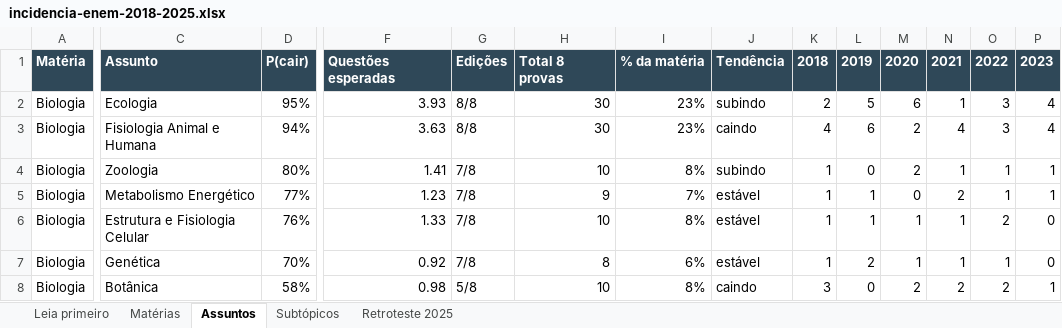
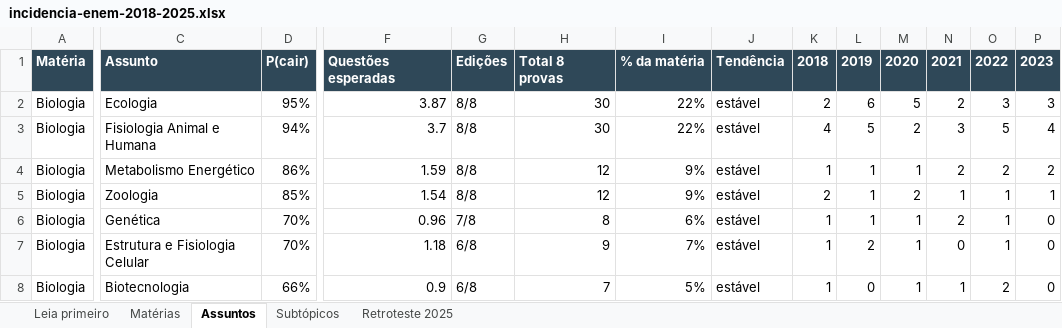
Before and after one commit to anajumorandii-eng/My-App, an Excel workbook: docs/estudos-2026/enem-incidencia/incidencia-enem-2018-2025.xlsx, sheet Assuntos, drawn as a sheet; only a part is shown, gaps mark what is left out; values as stored, in another font and other column widths than the file's, no borders; conditional formats not drawn; removed rows and columns are numbered as before the commit, all else as after; rows hold the shown columns only; the diff covers the shown part only; the diff names each change by its address in the sheet, - before the commit and + after, or states it on an @@ line.

```diff
--- a/docs/estudos-2026/enem-incidencia/incidencia-enem-2018-2025.xlsx (sheet Assuntos)
+++ b/docs/estudos-2026/enem-incidencia/incidencia-enem-2018-2025.xlsx (sheet Assuntos)
-F2: 3.93
+F2: 3.87
-I2:I3: 23%
+I2:I3: 22%
-J2: subindo
+J2: estável
-L2: 5
+L2: 6
-M2: 6
+M2: 5
-N2: 1
+N2: 2
-P2: 4
+P2: 3
-F3: 3.63
+F3: 3.7
-J3: caindo
+J3: estável
-L3: 6
+L3: 5
-N3: 4
+N3: 3
-O3: 3
+O3: 5
+row 4: Biologia | Metabolismo Energético | 86% | 1.59 | 8/8 | 12 | 9% | estável | 1 | 1 | 1 | 2 | 2 | 2
-D5: 80%
+D5: 85%
-F5: 1.41
+F5: 1.54
-G5: 7/8
+G5: 8/8
-H5: 10
+H5: 12
-I5: 8%
+I5: 9%
-J5: subindo
+J5: estável
-K5: 1
+K5: 2
-L5: 0
+L5: 1
-row 5: Biologia | Metabolismo Energético | 77% | 1.23 | 7/8 | 9 | 7% | estável | 1 | 1 | 0 | 2 | 1 | 1
-row 6: Biologia | Estrutura e Fisiologia Celular | 76% | 1.33 | 7/8 | 10 | 8% | estável | 1 | 1 | 1 | 1 | 2 | 0
-F6: 0.92
+F6: 0.96
-L6: 2
+L6: 1
-N6: 1
+N6: 2
-row 8: Biologia | Botânica | 58% | 0.98 | 5/8 | 10 | 8% | caindo | 3 | 0 | 2 | 2 | 2 | 1
+row 7: Biologia | Estrutura e Fisiologia Celular | 70% | 1.18 | 6/8 | 9 | 7% | estável | 1 | 2 | 1 | 0 | 1 | 0
+row 8: Biologia | Biotecnologia | 66% | 0.9 | 6/8 | 7 | 5% | estável | 1 | 0 | 1 | 1 | 2 | 0
```
Also changed, not shown: 22 added rows, 22 removed rows and 515 edited cells elsewhere in this sheet, sheet Subtópicos, sheet Matérias, sheet Retroteste 2025, sheet Leia primeiro, 26 other files.
